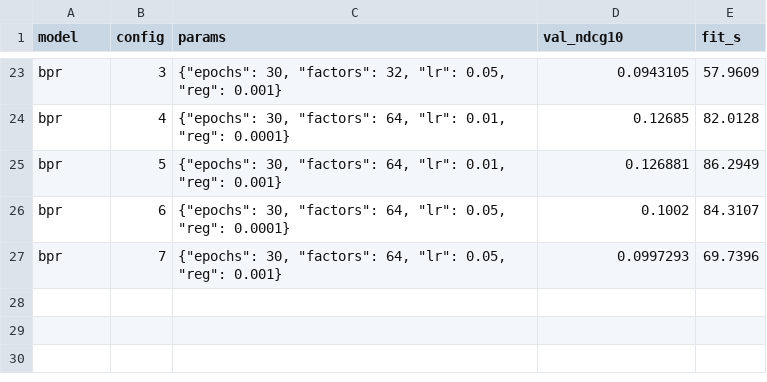
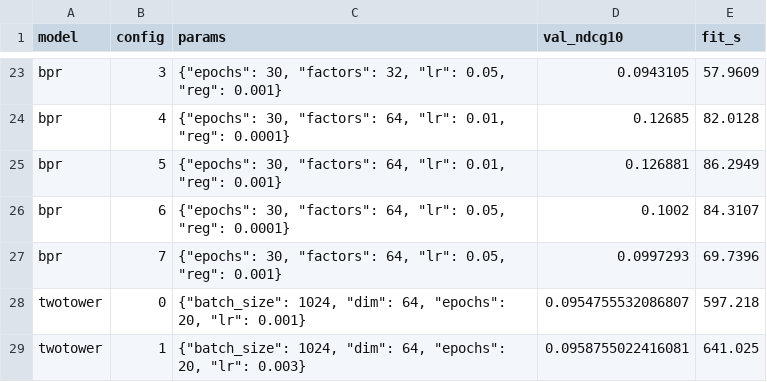
Before and after one commit to Prithv122/recsys-ranking, a CSV file: results/tuning.csv, drawn as a sheet; only a part is shown, gaps mark what is left out; the diff names each change by its address in the sheet, - before the commit and + after, or states it on an @@ line.

Commit message:
results: validation-fold tuning for two-tower

```diff
--- a/results/tuning.csv
+++ b/results/tuning.csv
+row 28: twotower | 0 | {"batch_size": 1024, "dim": 64, "epochs": 20, "lr": 0.001} | 0.0954755532086807 | 597.218
+row 29: twotower | 1 | {"batch_size": 1024, "dim": 64, "epochs": 20, "lr": 0.003} | 0.0958755022416081 | 641.025
```
